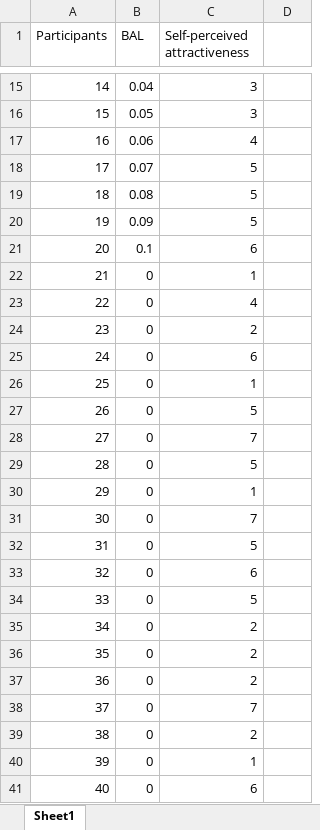
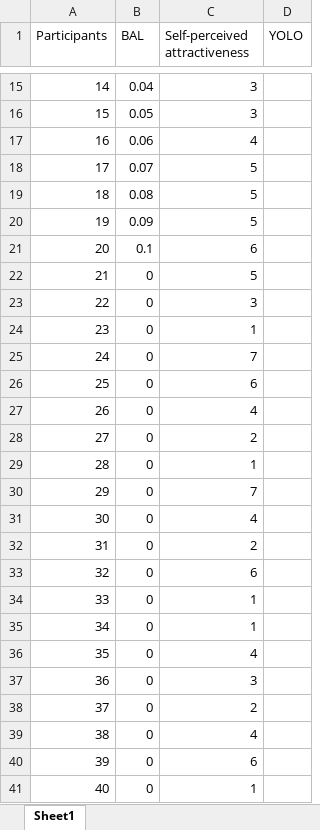
Before and after one commit to afourcade/Alcohol, an Excel workbook: Alcohol.xlsx, sheet Sheet1, drawn as a sheet; only a part is shown, gaps mark what is left out; values as stored, in another font and other column widths than the file's, no borders; the diff names each change by its address in the sheet, - before the commit and + after, or states it on an @@ line.

Commit message:
Second commit

```diff
--- a/Alcohol.xlsx (sheet Sheet1)
+++ b/Alcohol.xlsx (sheet Sheet1)
-D1: (empty)
+D1: YOLO
-C22 (Self-perceived attractiveness): 1
+C22 (Self-perceived attractiveness): 5
-C23 (Self-perceived attractiveness): 4
+C23 (Self-perceived attractiveness): 3
-C24 (Self-perceived attractiveness): 2
+C24 (Self-perceived attractiveness): 1
-C25 (Self-perceived attractiveness): 6
+C25 (Self-perceived attractiveness): 7
-C26 (Self-perceived attractiveness): 1
+C26 (Self-perceived attractiveness): 6
-C27 (Self-perceived attractiveness): 5
+C27 (Self-perceived attractiveness): 4
-C28 (Self-perceived attractiveness): 7
+C28 (Self-perceived attractiveness): 2
-C29 (Self-perceived attractiveness): 5
+C29 (Self-perceived attractiveness): 1
-C30 (Self-perceived attractiveness): 1
+C30 (Self-perceived attractiveness): 7
-C31 (Self-perceived attractiveness): 7
+C31 (Self-perceived attractiveness): 4
-C32 (Self-perceived attractiveness): 5
+C32 (Self-perceived attractiveness): 2
-C34 (Self-perceived attractiveness): 5
+C34 (Self-perceived attractiveness): 1
-C35 (Self-perceived attractiveness): 2
+C35 (Self-perceived attractiveness): 1
-C36 (Self-perceived attractiveness): 2
+C36 (Self-perceived attractiveness): 4
-C37 (Self-perceived attractiveness): 2
+C37 (Self-perceived attractiveness): 3
-C38 (Self-perceived attractiveness): 7
+C38 (Self-perceived attractiveness): 2
-C39 (Self-perceived attractiveness): 2
+C39 (Self-perceived attractiveness): 4
-C40 (Self-perceived attractiveness): 1
+C40 (Self-perceived attractiveness): 6
-C41 (Self-perceived attractiveness): 6
+C41 (Self-perceived attractiveness): 1
```
